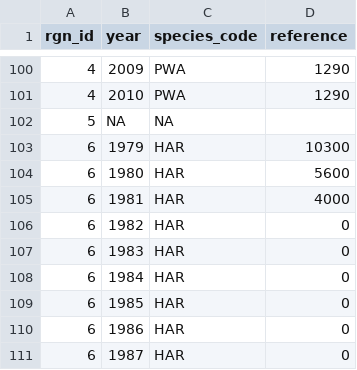
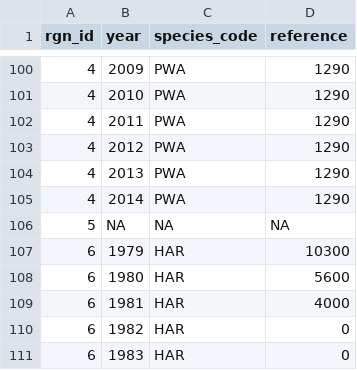
Before and after one commit to katrinleinweber/arc, a CSV file: circle2016/prep/NP/np_harvest_reference_arc2016.csv, drawn as a sheet; only a part is shown, gaps mark what is left out; the shorter side is filled out with more unchanged rows.

```diff
--- a/circle2016/prep/NP/np_harvest_reference_arc2016.csv
+++ b/circle2016/prep/NP/np_harvest_reference_arc2016.csv
@@ -101,3 +101,7 @@ rgn_id,year,species_code,reference
 4,2010,PWA,1290
-5,NA,NA,
+4,2011,PWA,1290
+4,2012,PWA,1290
+4,2013,PWA,1290
+4,2014,PWA,1290
+5,NA,NA,NA
 6,1979,HAR,10300
```
Also changed, not shown: circle2016/prep/NP/np_harvest_individuals_arc2016.csv.
